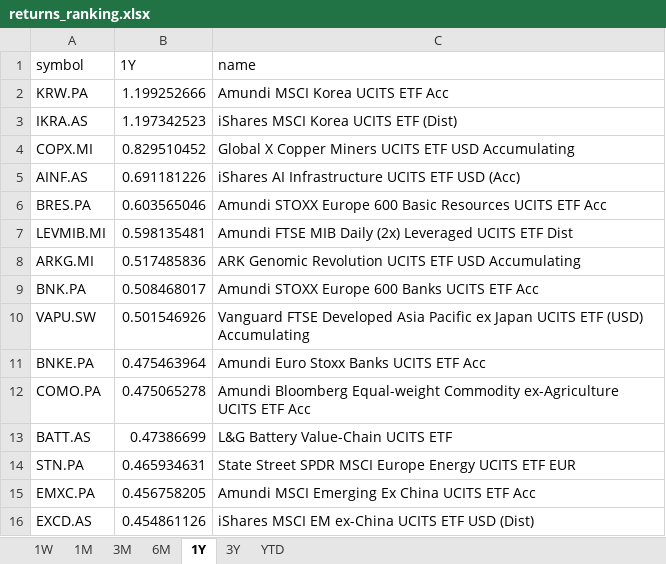
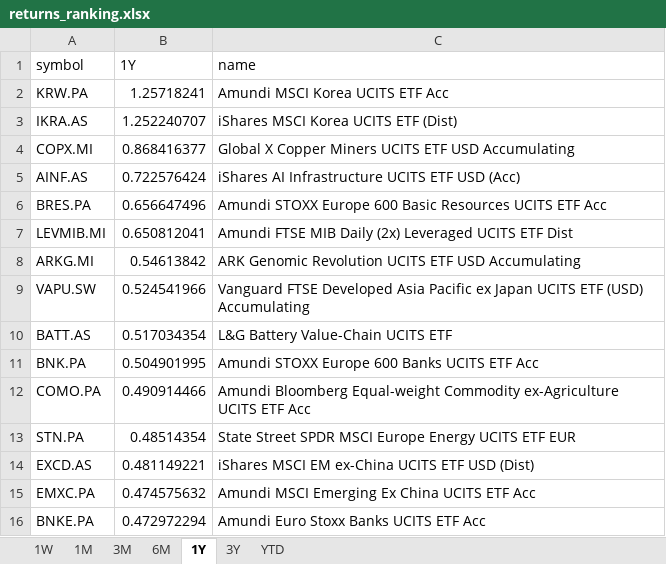
Before and after one commit to laceto/myfinance2, an Excel workbook: data/results/etf/returns_ranking.xlsx, sheet 1Y, drawn as a sheet; values as stored, in another font and other column widths than the file's, no borders; removed rows and columns are numbered as before the commit, all else as after; the diff names each change by its address in the sheet, - before the commit and + after, or states it on an @@ line.

```diff
--- a/data/results/etf/returns_ranking.xlsx (sheet 1Y)
+++ b/data/results/etf/returns_ranking.xlsx (sheet 1Y)
-B2 (1Y): 1.199252666
+B2 (1Y): 1.25718241
-B3 (1Y): 1.197342523
+B3 (1Y): 1.252240707
-B4 (1Y): 0.829510452
+B4 (1Y): 0.868416377
-B5 (1Y): 0.691181226
+B5 (1Y): 0.722576424
-B6 (1Y): 0.603565046
+B6 (1Y): 0.656647496
-B7 (1Y): 0.598135481
+B7 (1Y): 0.650812041
-B8 (1Y): 0.517485836
+B8 (1Y): 0.54613842
-row 9: BNK.PA | 0.508468017 | Amundi STOXX Europe 600 Banks UCITS ETF Acc
-B9 (1Y): 0.501546926
+B9 (1Y): 0.524541966
-row 11: BNKE.PA | 0.475463964 | Amundi Euro Stoxx Banks UCITS ETF Acc
-row 12: COMO.PA | 0.475065278 | Amundi Bloomberg Equal-weight Commodity ex-Agriculture UCITS ETF Acc
-B10 (1Y): 0.47386699
+B10 (1Y): 0.517034354
+row 11: BNK.PA | 0.504901995 | Amundi STOXX Europe 600 Banks UCITS ETF Acc
+row 12: COMO.PA | 0.490914466 | Amundi Bloomberg Equal-weight Commodity ex-Agriculture UCITS ETF Acc
-B13 (1Y): 0.465934631
+B13 (1Y): 0.48514354
-row 15: EMXC.PA | 0.456758205 | Amundi MSCI Emerging Ex China UCITS ETF Acc
-B14 (1Y): 0.454861126
+B14 (1Y): 0.481149221
+row 15: EMXC.PA | 0.474575632 | Amundi MSCI Emerging Ex China UCITS ETF Acc
+row 16: BNKE.PA | 0.472972294 | Amundi Euro Stoxx Banks UCITS ETF Acc
```
Also changed, not shown: sheet 1M, sheet 1W, sheet 6M, sheet 3M, sheet YTD, sheet 3Y, 2 other files.
